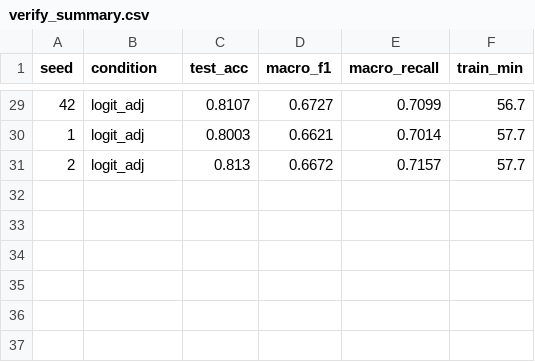
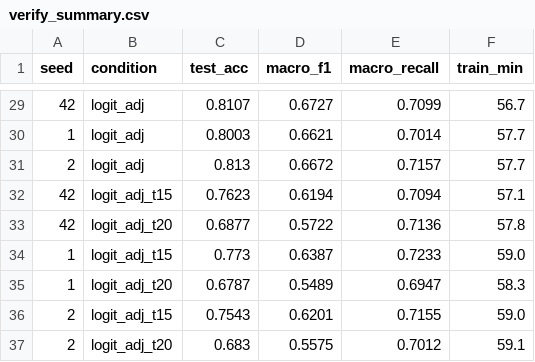
Before and after one commit to simonkrekels/solar-physics-augmentation, a CSV file: verify_summary.csv, drawn as a sheet; only a part is shown, gaps mark what is left out.

```diff
--- a/verify_summary.csv
+++ b/verify_summary.csv
@@ -31 +31,7 @@ seed,condition,test_acc,macro_f1,macro_recall,train_min
 2,logit_adj,0.813,0.6672,0.7157,57.7
+42,logit_adj_t15,0.7623,0.6194,0.7094,57.1
+42,logit_adj_t20,0.6877,0.5722,0.7136,57.8
+1,logit_adj_t15,0.773,0.6387,0.7233,59.0
+1,logit_adj_t20,0.6787,0.5489,0.6947,58.3
+2,logit_adj_t15,0.7543,0.6201,0.7155,59.0
+2,logit_adj_t20,0.683,0.5575,0.7012,59.1
```
Also changed, not shown: verify_deltas.csv, verify_perclass.csv, 3 other files.
